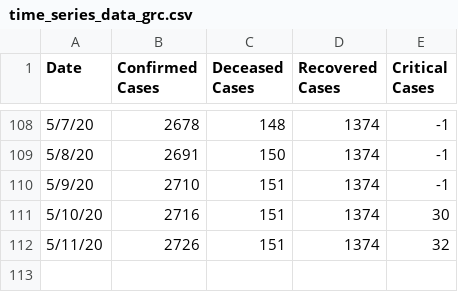
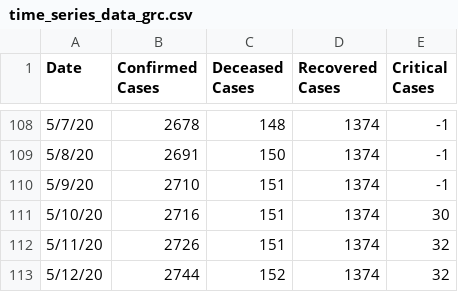
Before and after one commit to Trinityyi/COVID-19-Greece, a CSV file: time_series_data_grc.csv, drawn as a sheet; only a part is shown, gaps mark what is left out; the diff names each change by its address in the sheet, - before the commit and + after, or states it on an @@ line.

```diff
--- a/time_series_data_grc.csv
+++ b/time_series_data_grc.csv
+row 113: 5/12/20 | 2744 | 152 | 1374 | 32
```
Also changed, not shown: 1 other file.
